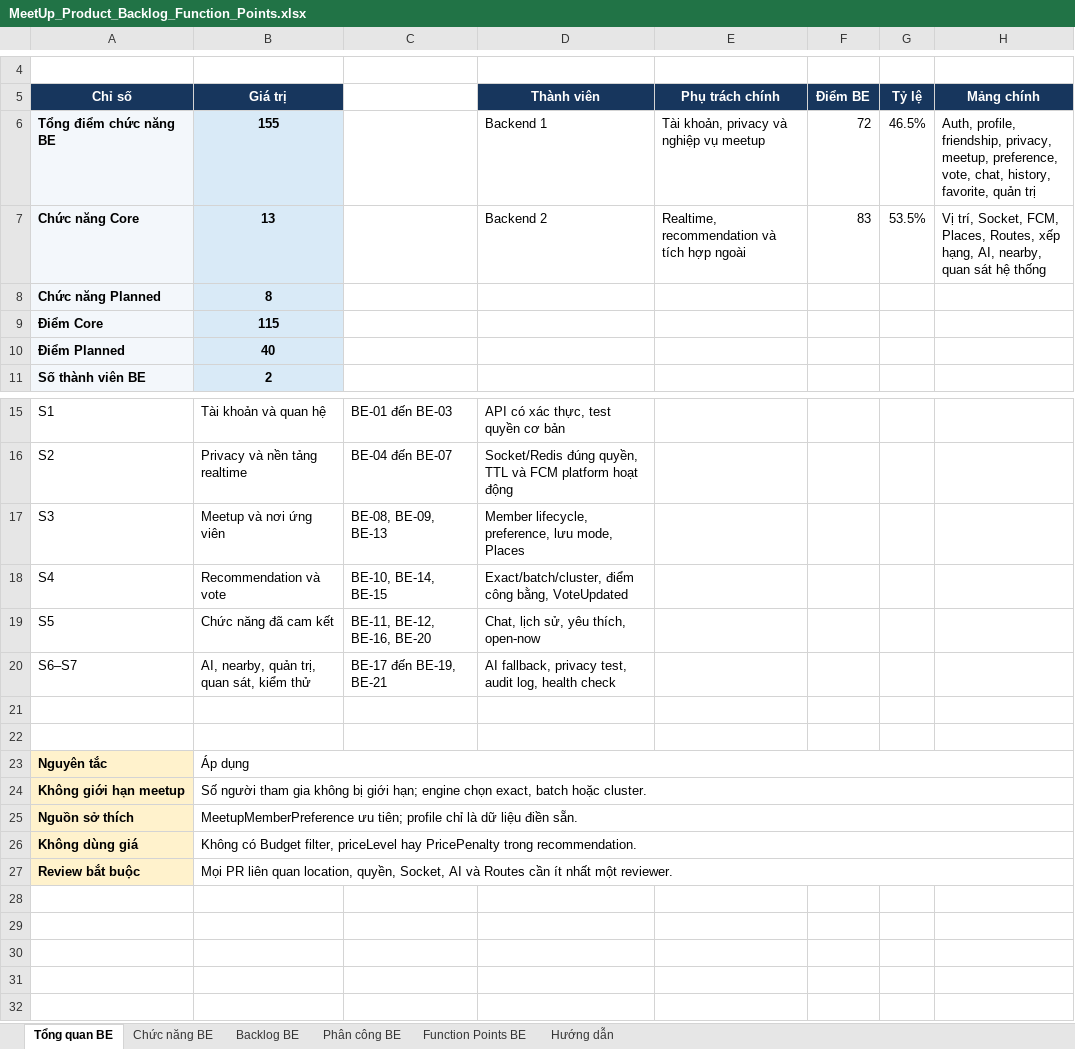
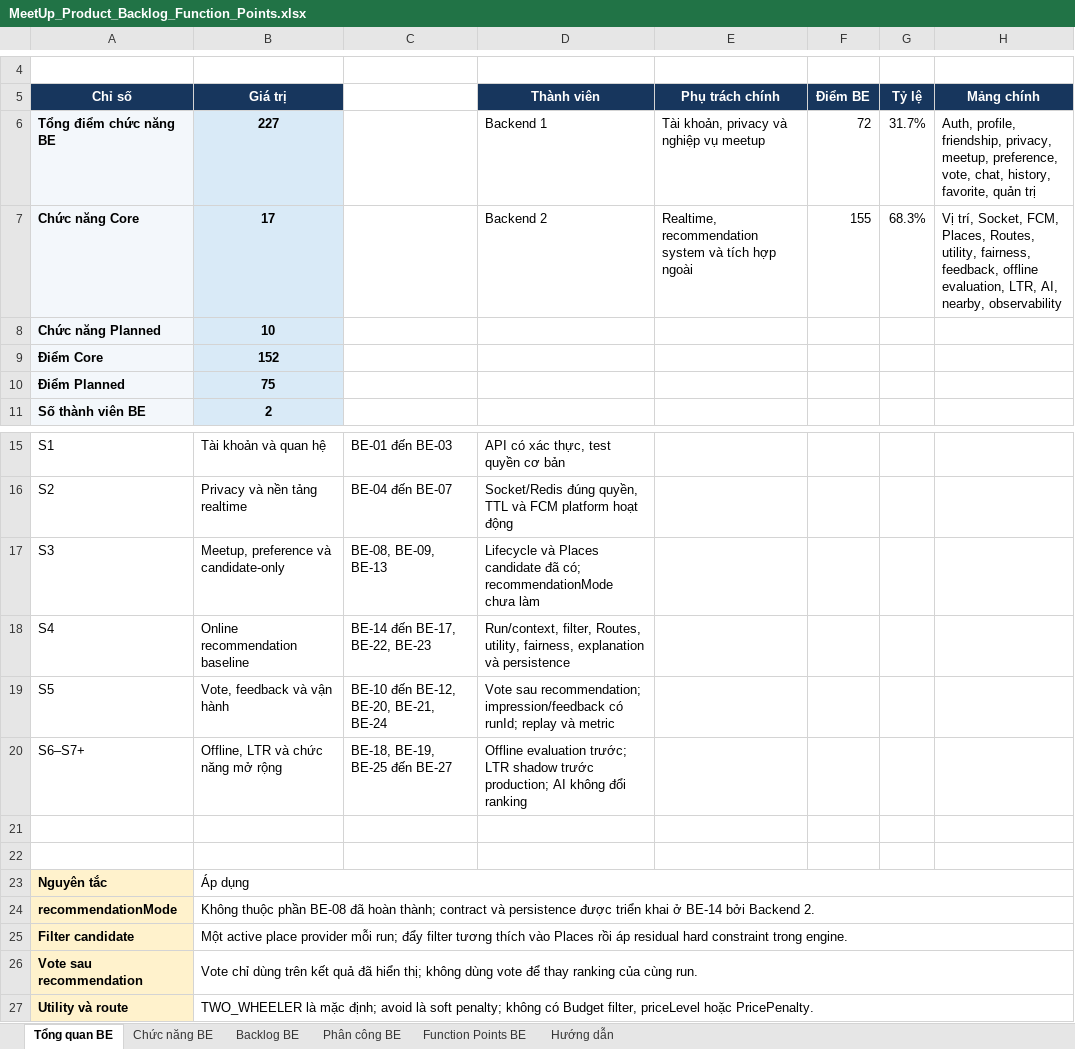
Before and after one commit to Bakaguya-sama/Meet-Up-Mobile-App-BE, an Excel workbook: docs/MeetUp_Product_Backlog_Function_Points.xlsx, sheet Tổng quan BE, drawn as a sheet; only a part is shown, gaps mark what is left out; values as stored, in another font and other column widths than the file's, no borders; removed rows and columns are numbered as before the commit, all else as after; the diff names each change by its address in the sheet, - before the commit and + after, or states it on an @@ line.

Commit message:
doc: add recommendation engine doc and update be functions excel file

```diff
--- a/docs/MeetUp_Product_Backlog_Function_Points.xlsx (sheet Tổng quan BE)
+++ b/docs/MeetUp_Product_Backlog_Function_Points.xlsx (sheet Tổng quan BE)
-B6 (Giá trị): 155
+B6 (Giá trị): 227
-G6 (Tỷ lệ): 46.5%
+G6 (Tỷ lệ): 31.7%
-B7 (Giá trị): 13
+B7 (Giá trị): 17
-E7 (Phụ trách chính): Realtime, recommendation và tích…
+E7 (Phụ trách chính): Realtime, recommendation system và tích…
-F7 (Điểm BE): 83
+F7 (Điểm BE): 155
-G7 (Tỷ lệ): 53.5%
+G7 (Tỷ lệ): 68.3%
-H7 (Mảng chính): …Places, Routes, xếp hạng, AI, nearby, quan sát hệ thống
+H7 (Mảng chính): …Places, Routes, utility, fairness, feedback, offline evaluation, LTR, AI, nearby, observability
-B8 (Giá trị): 8
+B8 (Giá trị): 10
-B9 (Giá trị): 115
+B9 (Giá trị): 152
-B10 (Giá trị): 40
+B10 (Giá trị): 75
-B17 (Giá trị): Meetup và nơi ứng viên
+B17 (Giá trị): Meetup, preference và candidate-only
-D17 (Thành viên): Member lifecycle, preference, lưu mode, Places
+D17 (Thành viên): Lifecycle và Places candidate đã có; recommendationMode chưa làm
-B18 (Giá trị): Recommendation và vote
+B18 (Giá trị): Online recommendation baseline
-C18: BE-10, BE-14, BE-15
+C18: BE-14 đến BE-17, BE-22, BE-23
-D18 (Thành viên): Exact/batch/cluster, điểm công bằng, VoteUpdated
+D18 (Thành viên): Run/context, filter, Routes, utility, fairness, explanation và persistence
-B19 (Giá trị): Chức năng đã cam kết
+B19 (Giá trị): Vote, feedback và vận hành
-C19: BE-11, BE-12, BE-16, BE-20
+C19: BE-10 đến BE-12, BE-20, BE-21, BE-24
-D19 (Thành viên): Chat, lịch sử, yêu thích, open-now
+D19 (Thành viên): Vote sau recommendation; impression/feedback có runId; replay và metric
-row 20: S6–S7 | AI, nearby, quản trị, quan sát, kiểm thử | BE-17 đến BE-19, BE-21 | AI fallback, privacy test, audit log, health check
+row 20: S6–S7+ | Offline, LTR và chức năng mở rộng | BE-18, BE-19, BE-25 đến BE-27 | Offline evaluation trước; LTR shadow trước production; AI không đổi ranking
-row 24: Không giới hạn meetup | Số người tham gia không bị giới hạn; engine chọn exact, batch hoặc cluster.
-row 25: Nguồn sở thích | MeetupMemberPreference ưu tiên; profile chỉ là dữ liệu điền sẵn.
-row 26: Không dùng giá | Không có Budget filter, priceLevel hay PricePenalty trong recommendation.
-row 27: Review bắt buộc | Mọi PR liên quan location, quyền, Socket, AI và Routes cần ít nhất một reviewer.
+row 24: recommendationMode | Không thuộc phần BE-08 đã hoàn thành; contract và persistence được triển khai ở BE-14 bởi Backend 2.
+row 25: Filter candidate | Một active place provider mỗi run; đẩy filter tương thích vào Places rồi áp residual hard constraint trong engine.
+row 26: Vote sau recommendation | Vote chỉ dùng trên kết quả đã hiển thị; không dùng vote để thay ranking của cùng run.
+row 27: Utility và route | TWO_WHEELER là mặc định; avoid là soft penalty; không có Budget filter, priceLevel hoặc PricePenalty.
```
Also changed, not shown: sheet Backlog BE, sheet Chức năng BE, sheet Function Points BE, sheet Hướng dẫn, sheet Phân công BE, formulas that keep their value, 4 other files.
